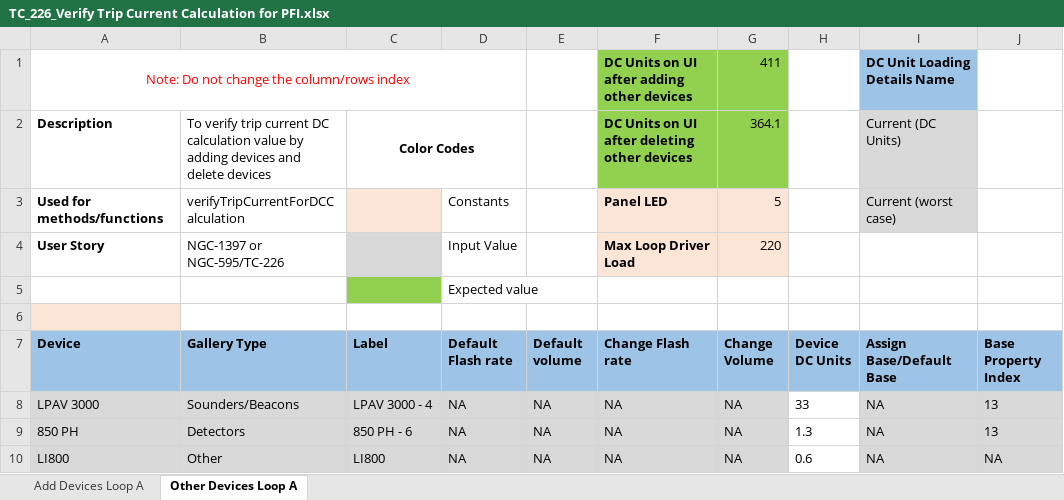
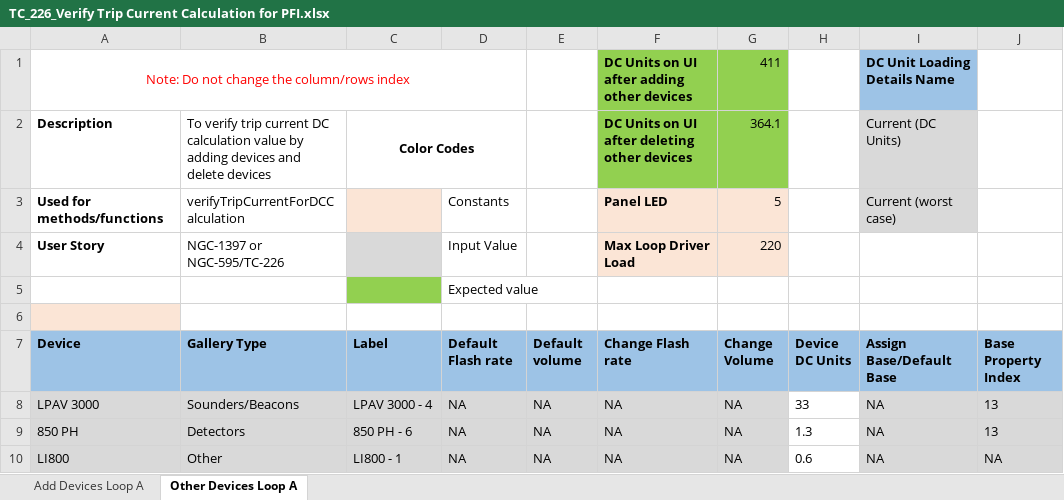
Before and after one commit to rohanpaw/DesktopInt, an Excel workbook: Test Data/TC_226_Verify Trip Current Calculation for PFI.xlsx, sheet Other Devices Loop A, drawn as a sheet; only a part is shown; values as stored, in another font and other column widths than the file's, no borders; the diff names each change by its address in the sheet, - before the commit and + after, or states it on an @@ line.

```diff
--- a/Test Data/TC_226_Verify Trip Current Calculation for PFI.xlsx (sheet Other Devices Loop A)
+++ b/Test Data/TC_226_Verify Trip Current Calculation for PFI.xlsx (sheet Other Devices Loop A)
-C10 (Label): LI800
+C10 (Label): LI800 - 1
```
Also changed, not shown: Test Data/TC_52210_11_12_13_Verify_Power_Calculation_Is_Populated_Where_Error_And_Warning_Messages_Are_Displayed.xlsx, Test Data/TC_52_Verify_Devices_Order_in_Dropped_Gallery.xlsx, 1 other file.
